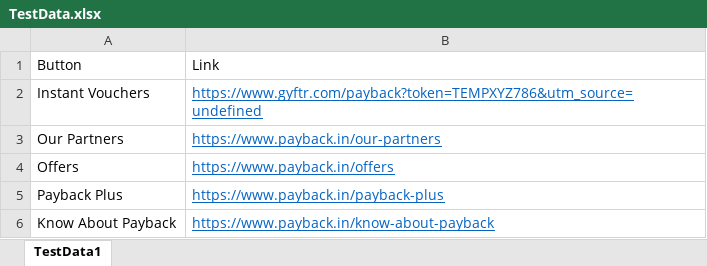
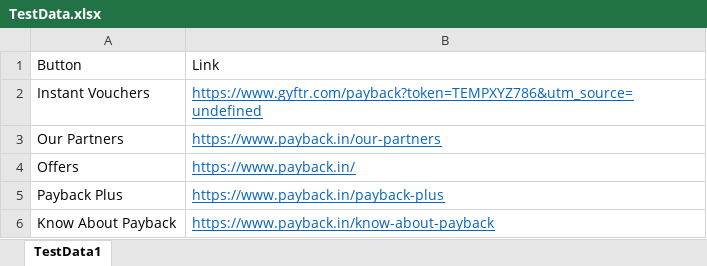
Before and after one commit to hrneogi7/payback, an Excel workbook: Resources/TestData.xlsx, sheet TestData1, drawn as a sheet; values as stored, in another font and other column widths than the file's, no borders; the diff names each change by its address in the sheet, - before the commit and + after, or states it on an @@ line.

Commit message:
minor changes

```diff
--- a/Resources/TestData.xlsx (sheet TestData1)
+++ b/Resources/TestData.xlsx (sheet TestData1)
-B4: https://www.payback.in/offers
+B4: https://www.payback.in/
```
